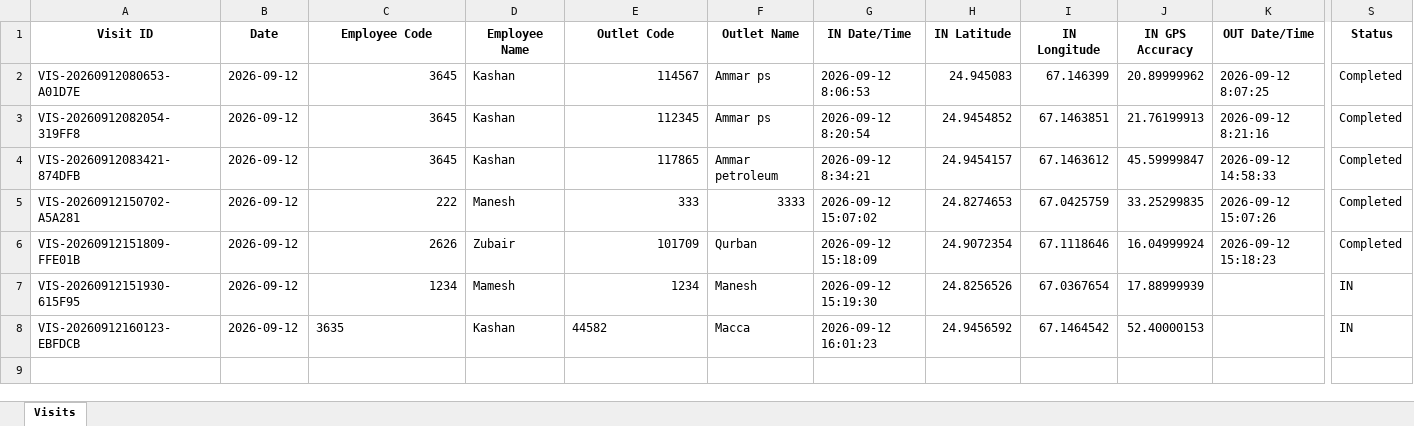
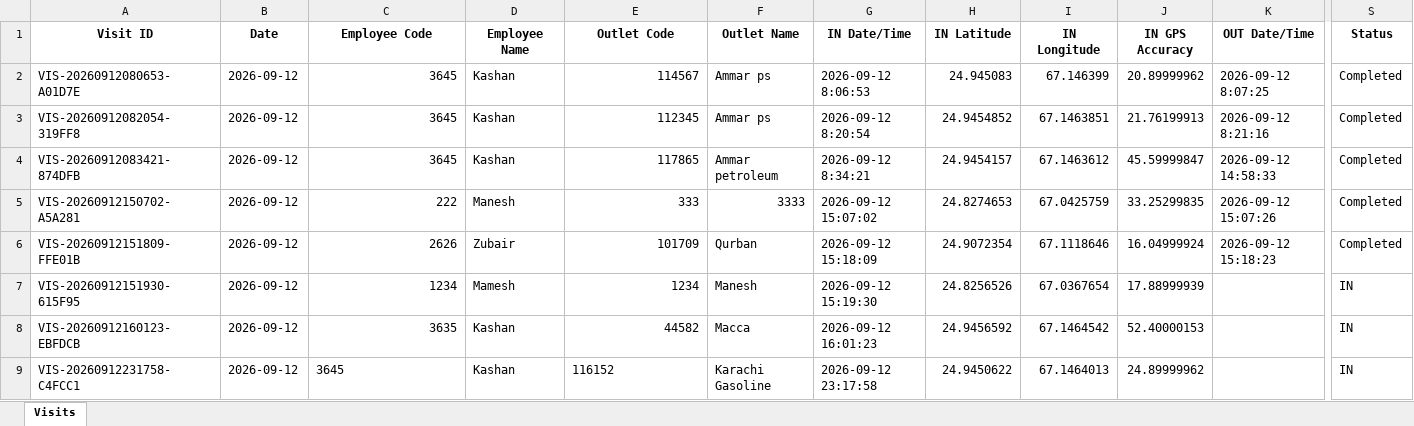
Before and after one commit to syedkashan-ops/petrol-station-visit-reports, an Excel workbook: data/visits/Visits_2026-09-12.xlsx, sheet Visits, drawn as a sheet; only a part is shown, gaps mark what is left out; values as stored, in another font and other column widths than the file's, no borders; rows hold the shown columns only; the diff names each change by its address in the sheet, - before the commit and + after, or states it on an @@ line.

Commit message:
Sync daily report 2026-09-12

```diff
--- a/data/visits/Visits_2026-09-12.xlsx (sheet Visits)
+++ b/data/visits/Visits_2026-09-12.xlsx (sheet Visits)
-C8 alignment: left
+C8 alignment: right
-E8 alignment: left
+E8 alignment: right
+row 9: VIS-20260912231758-C4FCC1 | 2026-09-12 | 3645 | Kashan | 116152 | Karachi Gasoline | 2026-09-12 23:17:58 | 24.9450622 | 67.1464013 | 24.89999962 |  | IN
```
